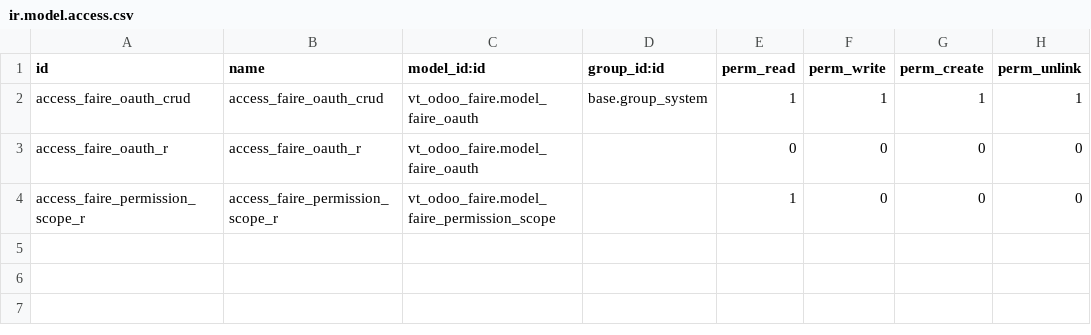
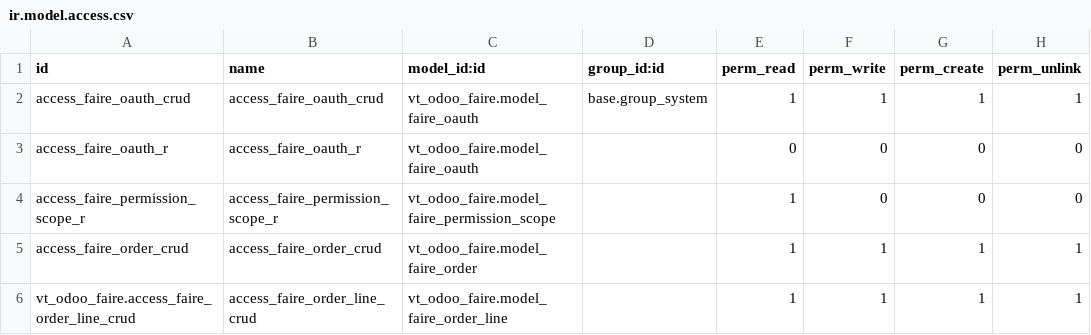
Before and after one commit to victorimannuel/ivyandsage-odoo-18, a CSV file: addons/vt_odoo_faire/security/ir.model.access.csv, drawn as a sheet.

Commit message:
perf(faire): modify the odoo faire integration module to perfection
- move all api configuration to settings
- add feature to sync orders from faire
- change module icon name

```diff
--- a/addons/vt_odoo_faire/security/ir.model.access.csv
+++ b/addons/vt_odoo_faire/security/ir.model.access.csv
@@ -4 +4,3 @@
 "access_faire_permission_scope_r","access_faire_permission_scope_r","vt_odoo_faire.model_faire_permission_scope","",1,0,0,0
+"access_faire_order_crud","access_faire_order_crud","vt_odoo_faire.model_faire_order",,1,1,1,1
+vt_odoo_faire.access_faire_order_line_crud,access_faire_order_line_crud,vt_odoo_faire.model_faire_order_line,,1,1,1,1
```
Also changed, not shown: 10 other files.
